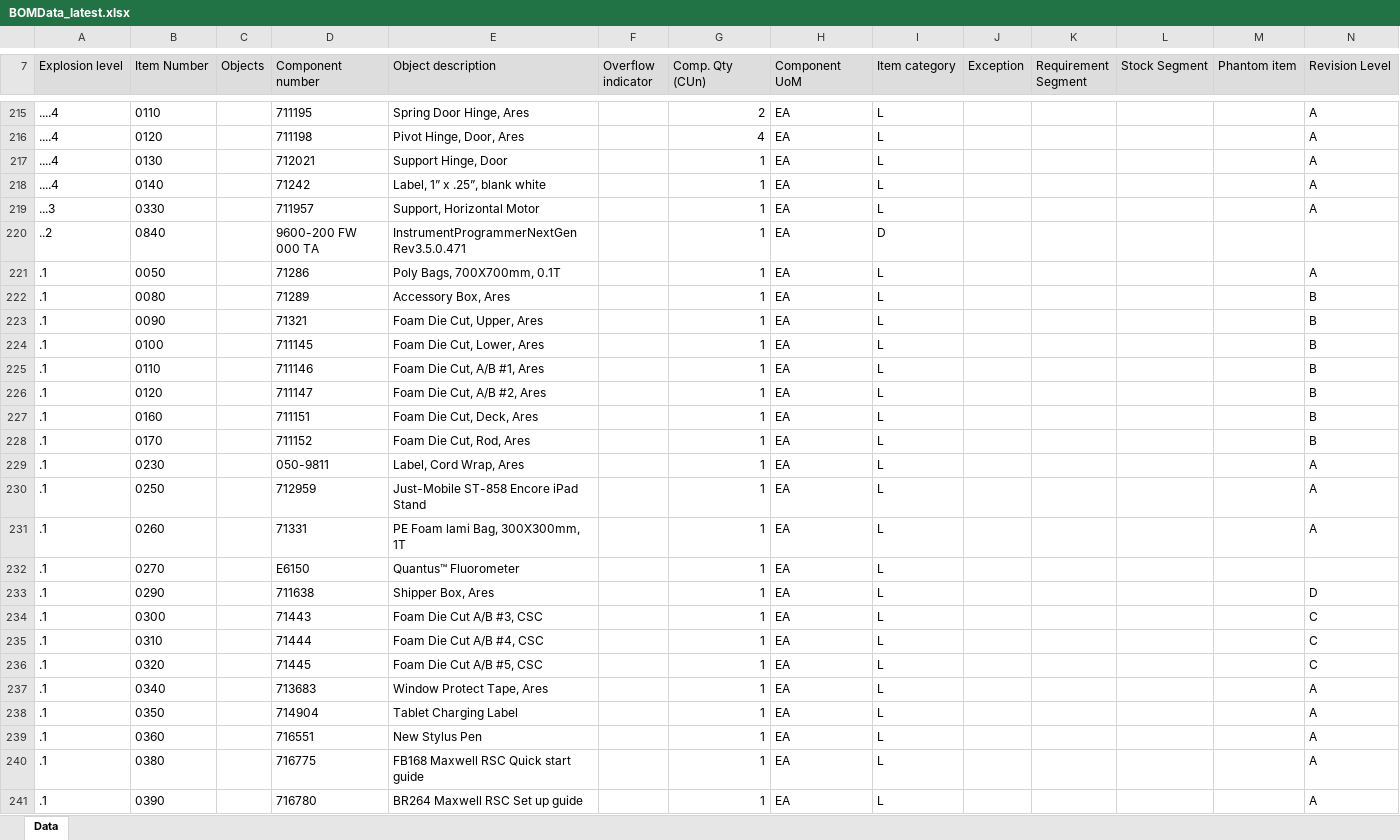
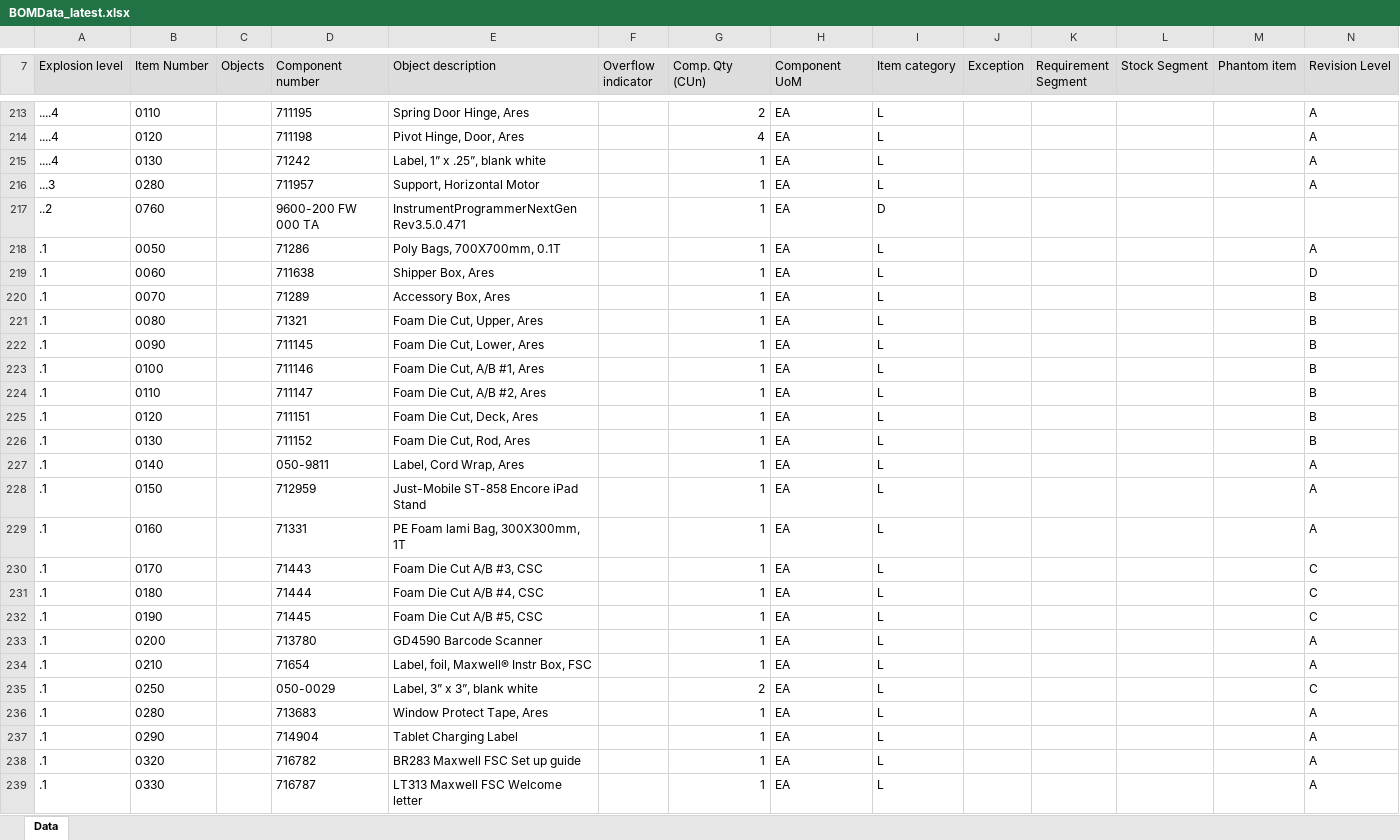
Before and after one commit to wjdwlals9545-arch/pbk-warehouse, an Excel workbook: public/data/BOMData_latest.xlsx, sheet Data, drawn as a sheet; only a part is shown, gaps mark what is left out; values as stored, in another font and other column widths than the file's, no borders; charts and pictures not drawn; removed rows and columns are numbered as before the commit, all else as after; the diff covers the shown part only; the diff names each change by its address in the sheet, - before the commit and + after, or states it on an @@ line.

Commit message:
Auto-update BOMData_latest.xlsx

```diff
--- a/public/data/BOMData_latest.xlsx (sheet Data)
+++ b/public/data/BOMData_latest.xlsx (sheet Data)
-row 217: ....4 | 0130 |  | 712021 | Support Hinge, Door |  | 1 | EA | L |  |  |  |  | A
-B215 (Item Number): 0140
+B215 (Item Number): 0130
-B216 (Item Number): 0330
+B216 (Item Number): 0280
-B217 (Item Number): 0840
+B217 (Item Number): 0760
+row 219: .1 | 0060 |  | 711638 | Shipper Box, Ares |  | 1 | EA | L |  |  |  |  | D
-B220 (Item Number): 0080
+B220 (Item Number): 0070
-B221 (Item Number): 0090
+B221 (Item Number): 0080
-B222 (Item Number): 0100
+B222 (Item Number): 0090
-B223 (Item Number): 0110
+B223 (Item Number): 0100
-B224 (Item Number): 0120
+B224 (Item Number): 0110
-B225 (Item Number): 0160
+B225 (Item Number): 0120
-B226 (Item Number): 0170
+B226 (Item Number): 0130
-B227 (Item Number): 0230
+B227 (Item Number): 0140
-B228 (Item Number): 0250
+B228 (Item Number): 0150
-B229 (Item Number): 0260
+B229 (Item Number): 0160
-row 232: .1 | 0270 |  | E6150 | Quantus™ Fluorometer |  | 1 | EA | L
-row 233: .1 | 0290 |  | 711638 | Shipper Box, Ares |  | 1 | EA | L |  |  |  |  | D
-B230 (Item Number): 0300
+B230 (Item Number): 0170
-B231 (Item Number): 0310
+B231 (Item Number): 0180
-B232 (Item Number): 0320
+B232 (Item Number): 0190
+row 233: .1 | 0200 |  | 713780 | GD4590 Barcode Scanner |  | 1 | EA | L |  |  |  |  | A
+row 234: .1 | 0210 |  | 71654 | Label, foil, Maxwell® Instr Box, FSC |  | 1 | EA | L |  |  |  |  | A
+row 235: .1 | 0250 |  | 050-0029 | Label, 3” x 3”, blank white |  | 2 | EA | L |  |  |  |  | C
-B236 (Item Number): 0340
+B236 (Item Number): 0280
-B237 (Item Number): 0350
+B237 (Item Number): 0290
-row 239: .1 | 0360 |  | 716551 | New Stylus Pen |  | 1 | EA | L |  |  |  |  | A
-B238 (Item Number): 0380
+B238 (Item Number): 0320
-D238 (Component number): 716775
+D238 (Component number): 716782
-E238 (Object description): FB168 Maxwell RSC Quick start guide
+E238 (Object description): BR283 Maxwell FSC Set up guide
-B239 (Item Number): 0390
+B239 (Item Number): 0330
-D239 (Component number): 716780
+D239 (Component number): 716787
-E239 (Object description): BR264 Maxwell RSC Set up guide
+E239 (Object description): LT313 Maxwell FSC Welcome letter
```
Also changed, not shown: 3 added rows, 5 removed rows and 59 edited cells elsewhere in this sheet, 1 other file.
